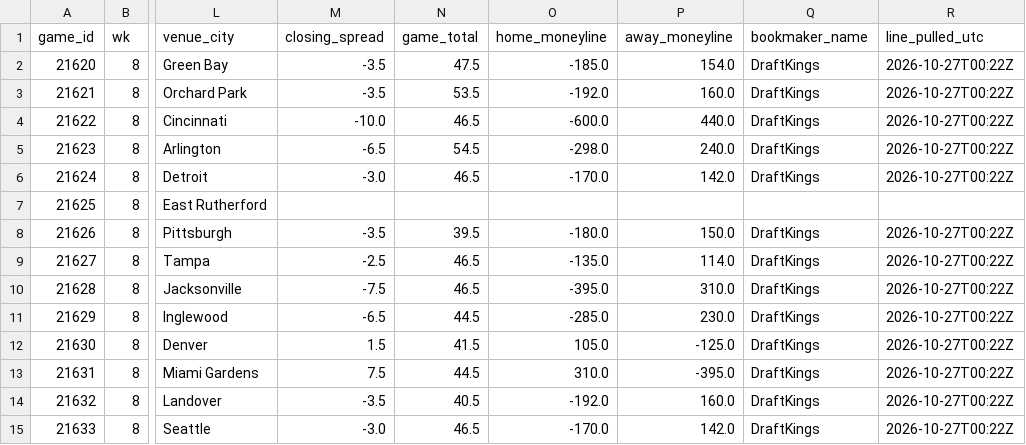
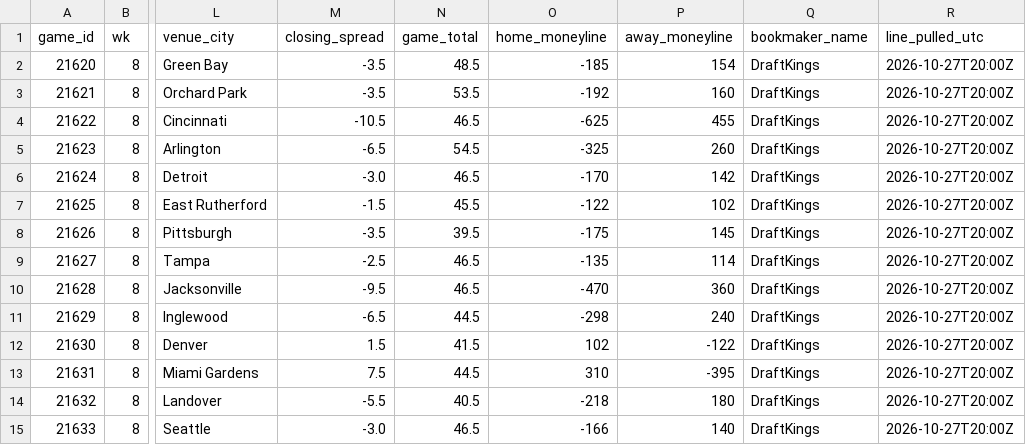
Before and after one commit to jameskroeker/nfl-betting-data-pipeline, a CSV file: data/weekly/2026_W8.csv, drawn as a sheet; only a part is shown, gaps mark what is left out; the diff names each change by its address in the sheet, - before the commit and + after, or states it on an @@ line.

```diff
--- a/data/weekly/2026_W8.csv
+++ b/data/weekly/2026_W8.csv
-N2 (game_total): 47.5
+N2 (game_total): 48.5
-O2 (home_moneyline): -185.0
+O2 (home_moneyline): -185
-P2 (away_moneyline): 154.0
+P2 (away_moneyline): 154
-R2:R6 (line_pulled_utc): 2026-10-27T00:22Z
+R2:R6 (line_pulled_utc): 2026-10-27T20:00Z
-O3 (home_moneyline): -192.0
+O3 (home_moneyline): -192
-P3 (away_moneyline): 160.0
+P3 (away_moneyline): 160
-M4 (closing_spread): -10.0
+M4 (closing_spread): -10.5
-O4 (home_moneyline): -600.0
+O4 (home_moneyline): -625
-P4 (away_moneyline): 440.0
+P4 (away_moneyline): 455
-O5 (home_moneyline): -298.0
+O5 (home_moneyline): -325
-P5 (away_moneyline): 240.0
+P5 (away_moneyline): 260
-O6 (home_moneyline): -170.0
+O6 (home_moneyline): -170
-P6 (away_moneyline): 142.0
+P6 (away_moneyline): 142
-M7 (closing_spread): (empty)
+M7 (closing_spread): -1.5
-N7 (game_total): (empty)
+N7 (game_total): 45.5
-O7 (home_moneyline): (empty)
+O7 (home_moneyline): -122
-P7 (away_moneyline): (empty)
+P7 (away_moneyline): 102
-Q7 (bookmaker_name): (empty)
+Q7 (bookmaker_name): DraftKings
-R7 (line_pulled_utc): (empty)
+R7 (line_pulled_utc): 2026-10-27T20:00Z
-O8 (home_moneyline): -180.0
+O8 (home_moneyline): -175
-P8 (away_moneyline): 150.0
+P8 (away_moneyline): 145
-R8:R15 (line_pulled_utc): 2026-10-27T00:22Z
+R8:R15 (line_pulled_utc): 2026-10-27T20:00Z
-O9 (home_moneyline): -135.0
+O9 (home_moneyline): -135
-P9 (away_moneyline): 114.0
+P9 (away_moneyline): 114
-M10 (closing_spread): -7.5
+M10 (closing_spread): -9.5
-O10 (home_moneyline): -395.0
+O10 (home_moneyline): -470
-P10 (away_moneyline): 310.0
+P10 (away_moneyline): 360
-O11 (home_moneyline): -285.0
+O11 (home_moneyline): -298
-P11 (away_moneyline): 230.0
+P11 (away_moneyline): 240
-O12 (home_moneyline): 105.0
+O12 (home_moneyline): 102
-P12 (away_moneyline): -125.0
+P12 (away_moneyline): -122
-O13 (home_moneyline): 310.0
+O13 (home_moneyline): 310
-P13 (away_moneyline): -395.0
+P13 (away_moneyline): -395
-M14 (closing_spread): -3.5
+M14 (closing_spread): -5.5
-O14 (home_moneyline): -192.0
+O14 (home_moneyline): -218
-P14 (away_moneyline): 160.0
+P14 (away_moneyline): 180
-O15 (home_moneyline): -170.0
+O15 (home_moneyline): -166
-P15 (away_moneyline): 142.0
+P15 (away_moneyline): 140
```
Also changed, not shown: data/lines_history/2026_W8.csv, data/weekly/2026_W7.csv, 1 other file.
